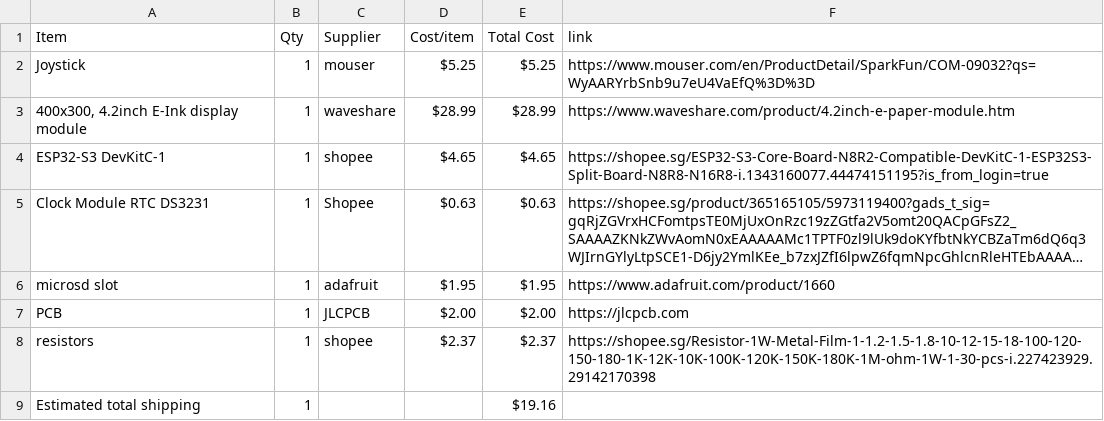
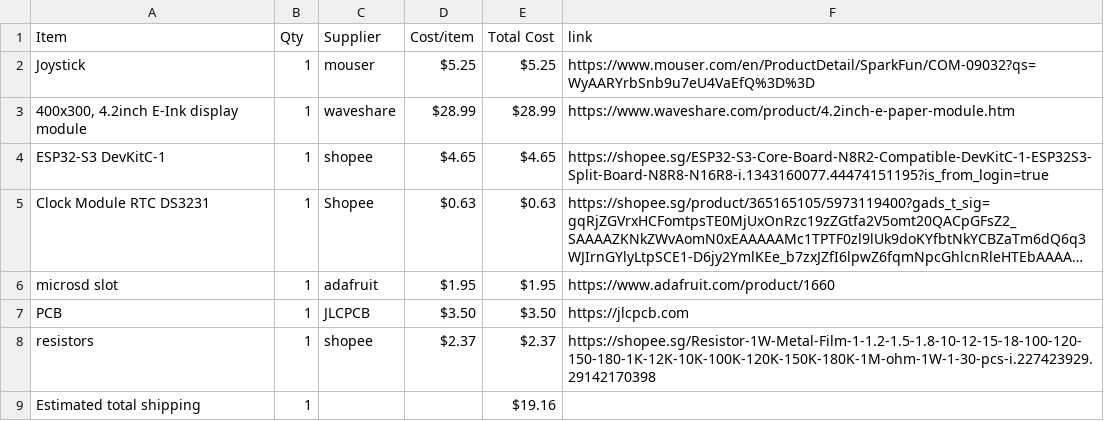
Before and after one commit to NZX37/lastbraincell, a CSV file: BOM.csv, drawn as a sheet; long unchanged cells end in …; the diff names each change by its address in the sheet, - before the commit and + after, or states it on an @@ line.

Commit message:
Sync LastBraincell from Half Life

```diff
--- a/BOM.csv
+++ b/BOM.csv
-D7 (Cost/item): $2.00
+D7 (Cost/item): $3.50
-E7 (Total Cost): $2.00
+E7 (Total Cost): $3.50
```
